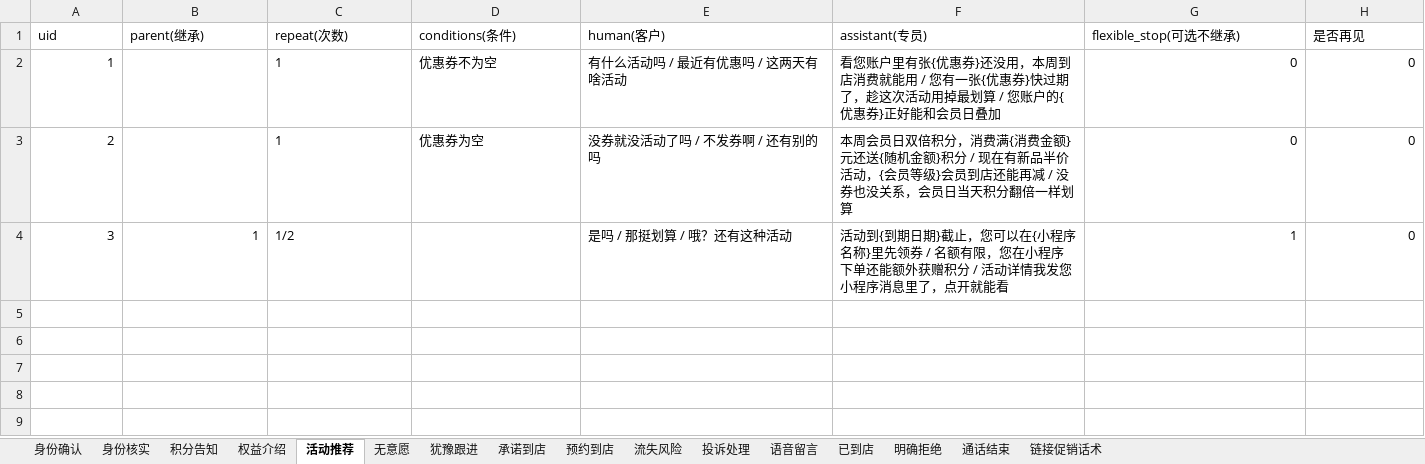
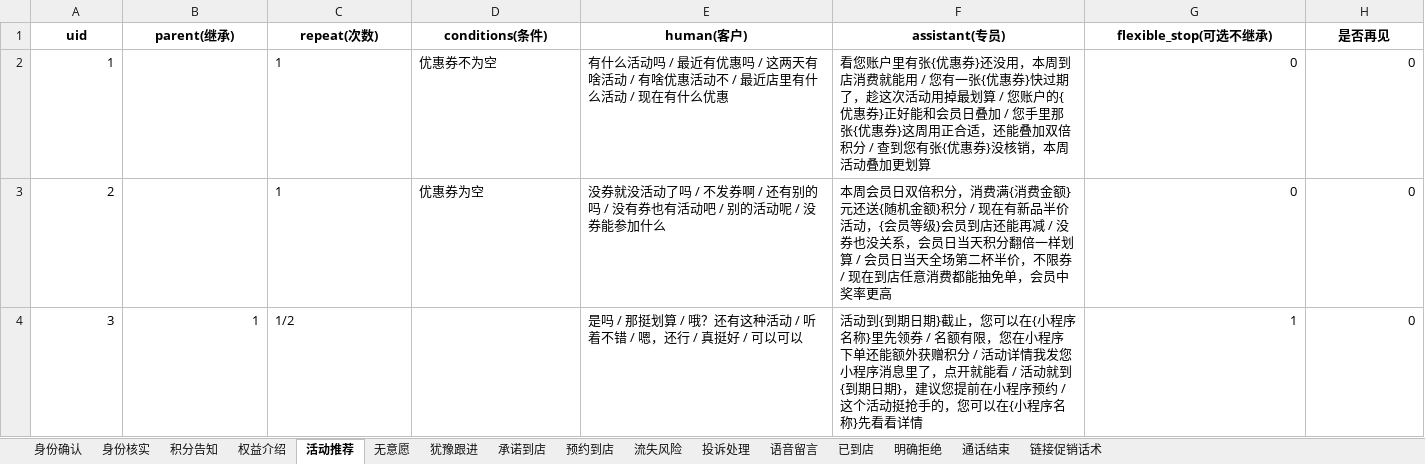
Before and after one commit to Soleil-gzm/dialog-sft-forge, an Excel workbook: demo/data/话术模板.xlsx, sheet 活动推荐, drawn as a sheet; values as stored, in another font and other column widths than the file's, no borders; the diff names each change by its address in the sheet, - before the commit and + after, or states it on an @@ line.

```diff
--- a/demo/data/话术模板.xlsx (sheet 活动推荐)
+++ b/demo/data/话术模板.xlsx (sheet 活动推荐)
@@ A1:H1 bold: off → on, alignment: left → center @@
-E2 (human(客户)): 有什么活动吗 / 最近有优惠吗 / 这两天有啥活动
+E2 (human(客户)): 有什么活动吗 / 最近有优惠吗 / 这两天有啥活动 / 有啥优惠活动不 / 最近店里有什么活动 / 现在有什么优惠
-F2 (assistant(专员)): …员日叠加
+F2 (assistant(专员)): …员日叠加 / 您手里那张{优惠券}这周用正合适，还能叠加双倍积分 / 查到您有张{优惠券}没核销，本周活动叠加更划算
-E3 (human(客户)): 没券就没活动了吗 / 不发券啊 / 还有别的吗
+E3 (human(客户)): 没券就没活动了吗 / 不发券啊 / 还有别的吗 / 没有券也有活动吧 / 别的活动呢 / 没券能参加什么
-F3 (assistant(专员)): …一样划算
+F3 (assistant(专员)): …一样划算 / 会员日当天全场第二杯半价，不限券 / 现在到店任意消费都能抽免单，会员中奖率更高
-E4 (human(客户)): 是吗 / 那挺划算 / 哦？还有这种活动
+E4 (human(客户)): 是吗 / 那挺划算 / 哦？还有这种活动 / 听着不错 / 嗯，还行 / 真挺好 / 可以可以
-F4 (assistant(专员)): …开就能看
+F4 (assistant(专员)): …开就能看 / 活动就到{到期日期}，建议您提前在小程序预约 / 这个活动挺抢手的，您可以在{小程序名称}先看看详情
```
Also changed, not shown: sheet 积分告知, sheet 权益介绍, sheet 身份确认, sheet 链接促销话术, sheet 承诺到店, sheet 犹豫跟进, 9 more sheets, 1 other file.
